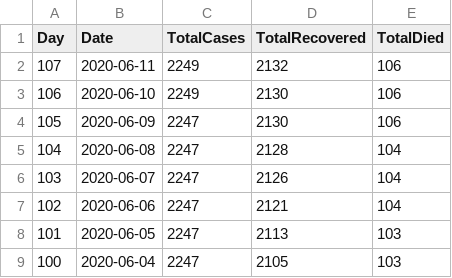
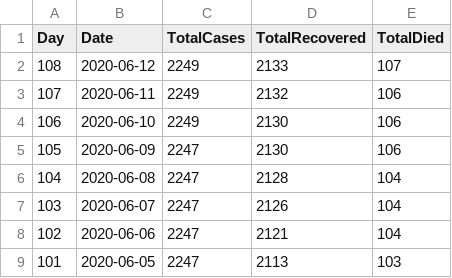
Before and after one commit to allixsenos/covid-19, a CSV file: data/croatia.csv, drawn as a sheet; only a part is shown; the shorter side is filled out with more unchanged rows; the diff names each change by its address in the sheet, - before the commit and + after, or states it on an @@ line.

Commit message:
Auto data update 31 [skip ci]

```diff
--- a/data/croatia.csv
+++ b/data/croatia.csv
+row 2: 108 | 2020-06-12 | 2249 | 2133 | 107
```
